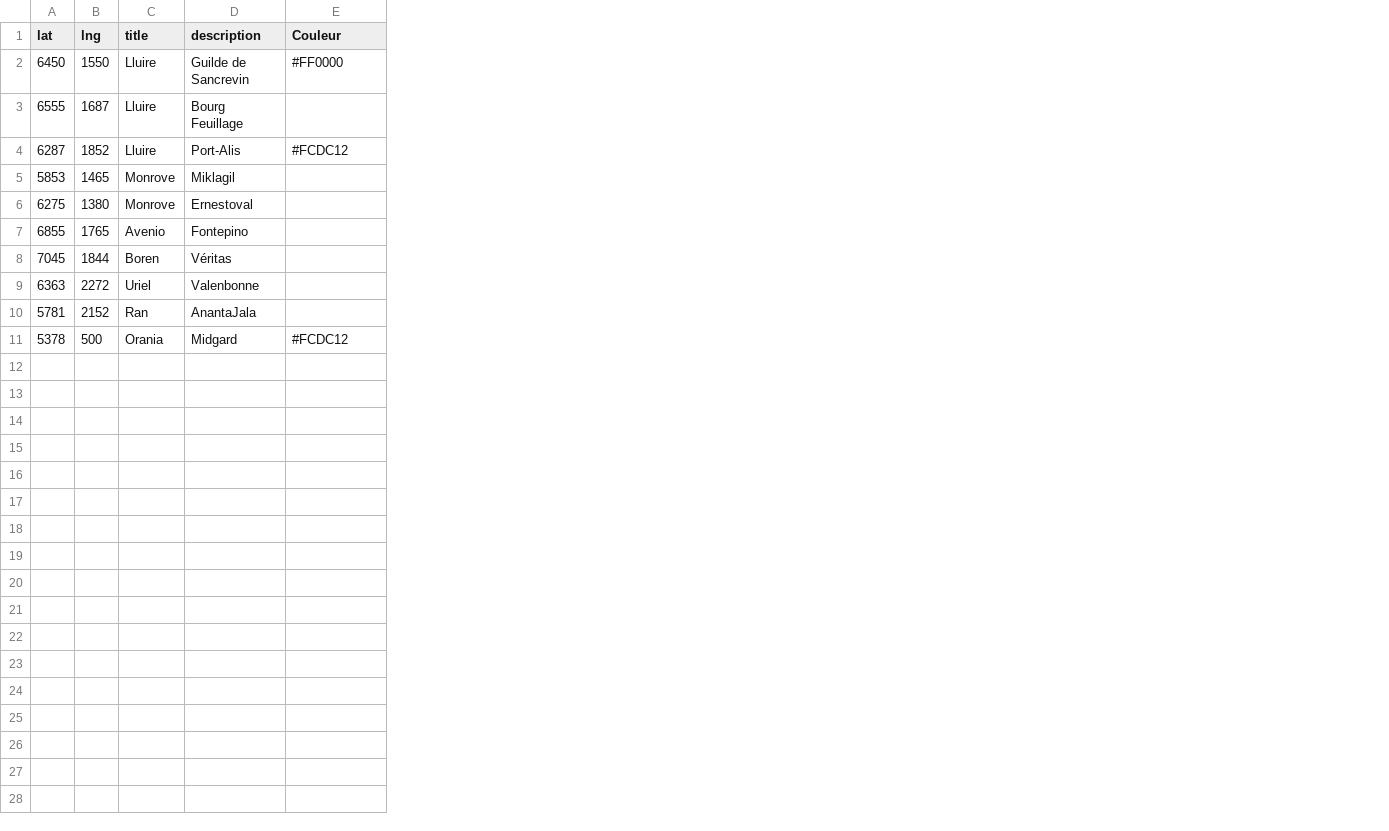
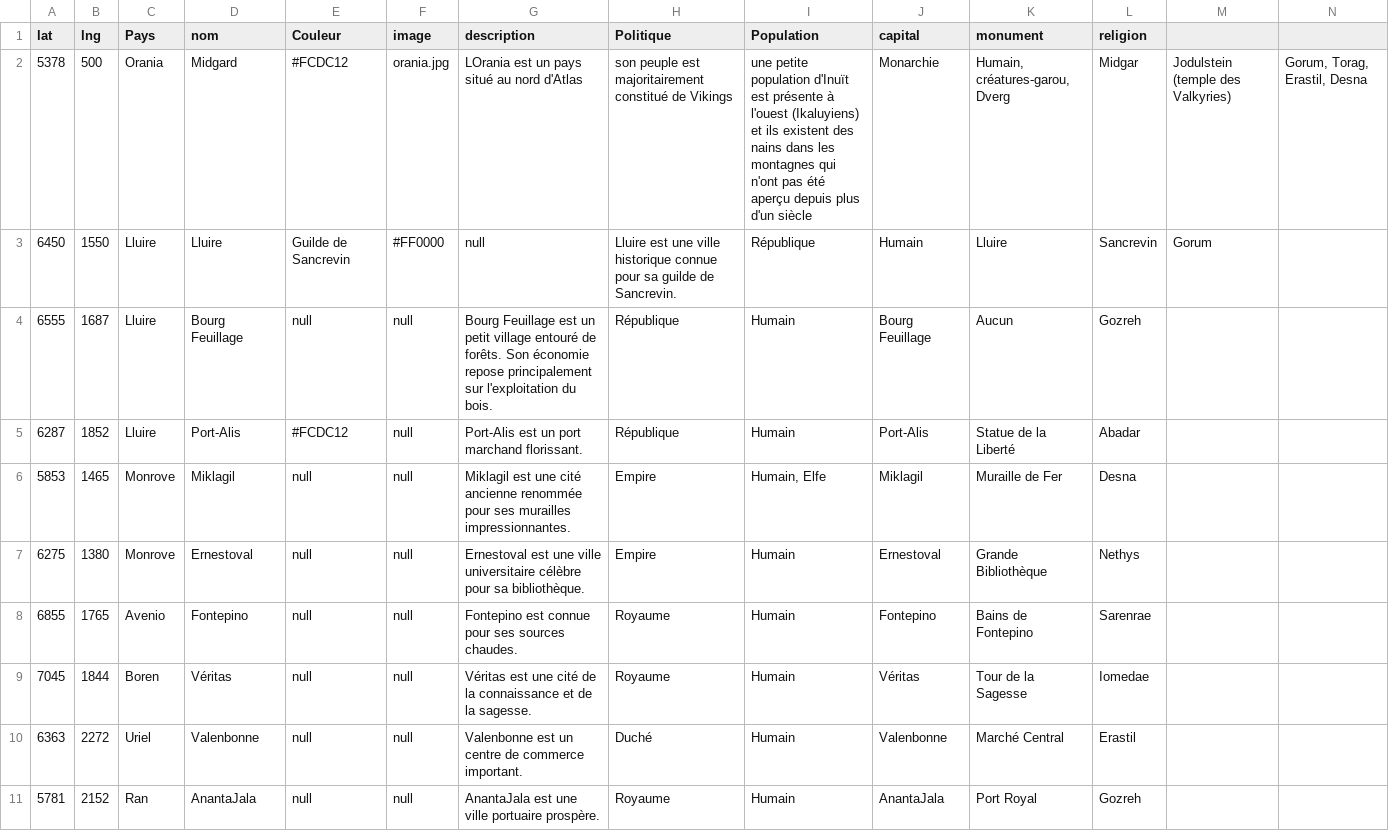
Before and after one commit to ASEGENS/PAIZO2, a CSV file: atlasmap.csv, drawn as a sheet; addresses are those after the commit; the diff names each change by its address in the sheet, - before the commit and + after, or states it on an @@ line.

Commit message:
map

```diff
--- a/atlasmap.csv
+++ b/atlasmap.csv
+column F (image), rows 3-11: #FF0000 | null | null | null | null | null | null | null | null
+column G (description), rows 3-11: null | Bourg Feuillage est un petit village entouré de forêts. Son économie repose principalement sur l'exploitation du bois. | Port-Alis est un port marchand florissant. | Miklagil est une cité ancienne renommée pour ses murailles impressionnantes. | Ernestoval est une ville universitaire célèbre pour sa bibliothèque. | Fontepino est connue pour ses sources chaudes. | Véritas est une cité de la connaissance et de la sagesse. | Valenbonne est un centre de commerce important. | AnantaJala est une ville portuaire prospère.
+column H (Politique), rows 3-11: Lluire est une ville historique connue pour sa guilde de Sancrevin. | République | République | Empire | Empire | Royaume | Royaume | Duché | Royaume
+column I (Population), rows 3-11: République | Humain | Humain | Humain, Elfe | Humain | Humain | Humain | Humain | Humain
+column J (capital), rows 3-11: Humain | Bourg Feuillage | Port-Alis | Miklagil | Ernestoval | Fontepino | Véritas | Valenbonne | AnantaJala
+column K (monument), rows 3-11: Lluire | Aucun | Statue de la Liberté | Muraille de Fer | Grande Bibliothèque | Bains de Fontepino | Tour de la Sagesse | Marché Central | Port Royal
+column L (religion), rows 3-11: Sancrevin | Gozreh | Abadar | Desna | Nethys | Sarenrae | Iomedae | Erastil | Gozreh
+column M, row 3: Gorum
+column N, empty
-C1: title
+C1: Pays
-D1: description
+D1: nom
@@ row 11 moved to row 2: 5378 @@
-D3 (nom): Guilde de Sancrevin
+D3 (nom): Lluire
-E3 (Couleur): #FF0000
+E3 (Couleur): Guilde de Sancrevin
-E4 (Couleur): (empty)
+E4 (Couleur): null
-E6:E11 (Couleur): (empty)
+E6:E11 (Couleur): null
```
